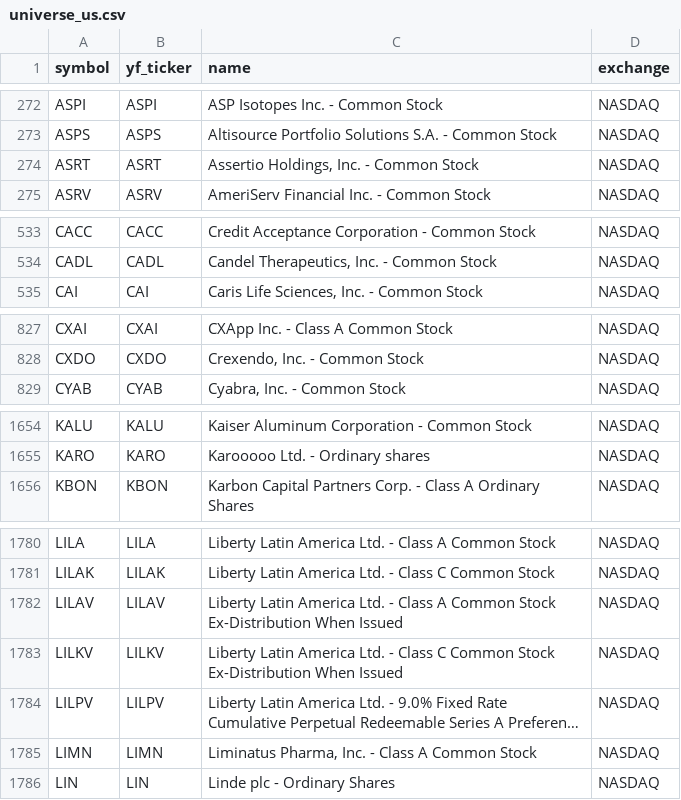
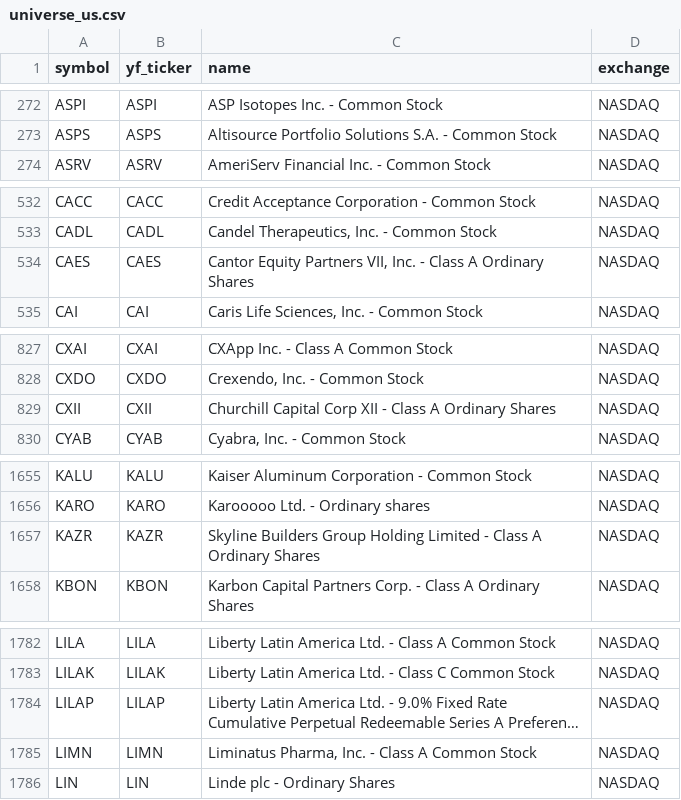
Before and after one commit to Aditya100704/nse-bse-momentum-scanner, a CSV file: data/universe_us.csv, drawn as a sheet; only a part is shown, gaps mark what is left out; long unchanged cells end in …; removed rows and columns are numbered as before the commit, all else as after; the diff covers the shown part only; the diff names each change by its address in the sheet, - before the commit and + after, or states it on an @@ line.

```diff
--- a/data/universe_us.csv
+++ b/data/universe_us.csv
-row 274: ASRT | ASRT | Assertio Holdings, Inc. - Common Stock | NASDAQ
+row 534: CAES | CAES | Cantor Equity Partners VII, Inc. - Class A Ordinary Shares | NASDAQ
+row 829: CXII | CXII | Churchill Capital Corp XII - Class A Ordinary Shares | NASDAQ
+row 1657: KAZR | KAZR | Skyline Builders Group Holding Limited - Class A Ordinary Shares | NASDAQ
-row 1782: LILAV | LILAV | Liberty Latin America Ltd. - Class A Common Stock Ex-Distribution When Issued | NASDAQ
-row 1783: LILKV | LILKV | Liberty Latin America Ltd. - Class C Common Stock Ex-Distribution When Issued | NASDAQ
-A1784 (symbol): LILPV
+A1784 (symbol): LILAP
-B1784 (yf_ticker): LILPV
+B1784 (yf_ticker): LILAP
```
Also changed, not shown: 1 added row and 1 removed row elsewhere in this file, data/scanner_output.csv, data/scanner_output_us.csv, 7 other files.
